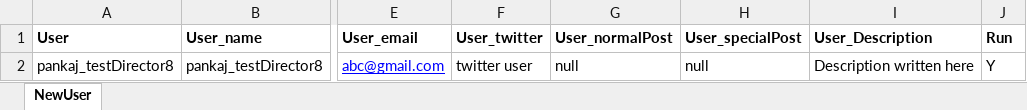
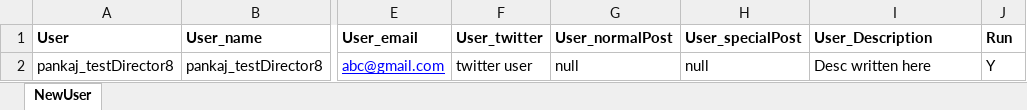
Before and after one commit to ShobhaAml/AutomationScript, an Excel workbook: Aml_automation/src/Common/Excel_roleCreation.xlsx, sheet NewUser, drawn as a sheet; only a part is shown, gaps mark what is left out; values as stored, in another font and other column widths than the file's, no borders; the diff names each change by its address in the sheet, - before the commit and + after, or states it on an @@ line.

Commit message:
Create_roles_Excel (new class), changes in existing files (CreatePostExcel & CreatePostExcel_EditorRoles), admin.proprties, adminproperty.java, Excel_role creation (new excel file)

```diff
--- a/Aml_automation/src/Common/Excel_roleCreation.xlsx (sheet NewUser)
+++ b/Aml_automation/src/Common/Excel_roleCreation.xlsx (sheet NewUser)
-I2 (User_Description): Description written here
+I2 (User_Description): Desc written here
```
Also changed, not shown: 6 other files.
